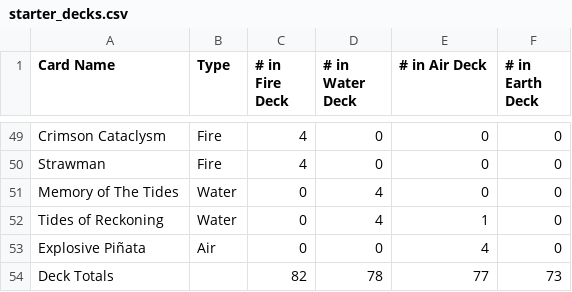
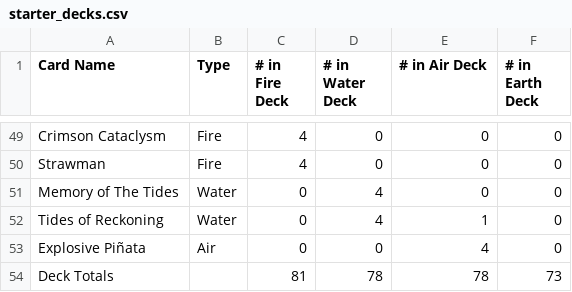
Before and after one commit to KellenK9/CardCreator, a CSV file: starter_decks.csv, drawn as a sheet; only a part is shown, gaps mark what is left out.

Commit message:
Data types

```diff
--- a/starter_decks.csv
+++ b/starter_decks.csv
@@ -53,2 +53,2 @@ Tides of Reckoning,Water,0,4,1,0
 Explosive Piñata,Air,0,0,4,0
-Deck Totals,,82,78,77,73
+Deck Totals,,81,78,78,73
```
Also changed, not shown: 1 other file.
